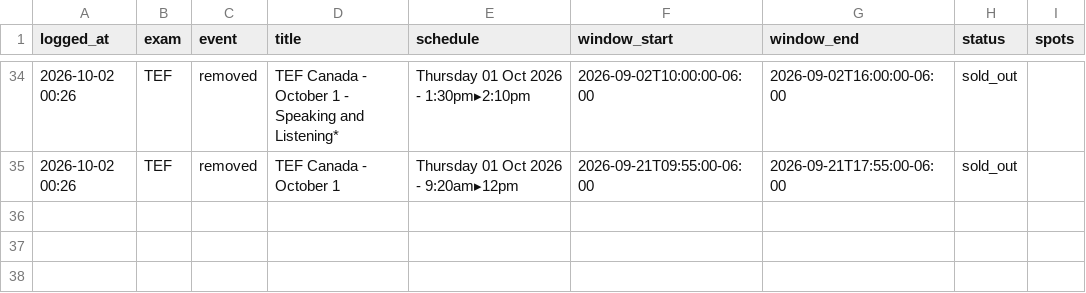
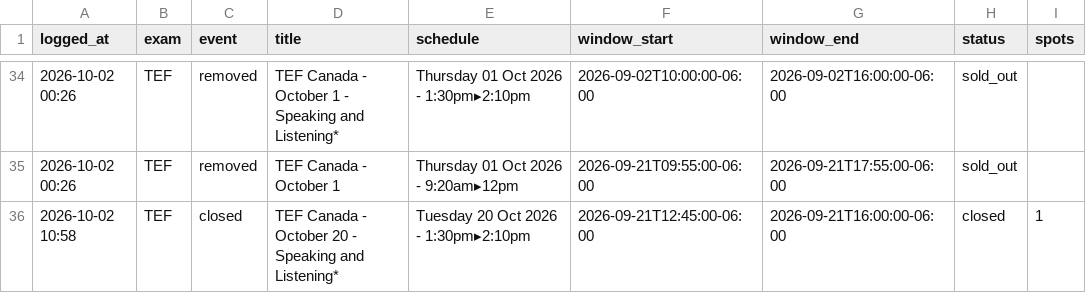
Before and after one commit to H1vert/exam-monitor, a CSV file: events.csv, drawn as a sheet; only a part is shown, gaps mark what is left out.

```diff
--- a/events.csv
+++ b/events.csv
@@ -35 +35,2 @@ logged_at,exam,event,title,schedule,window_start,window_end,status,spots
 2026-10-02 00:26,TEF,removed,TEF Canada - October 1,Thursday 01 Oct 2026 - 9:20am▸12pm,2026-09-21T09:55:00-06:00,2026-09-21T17:55:00-06:00,sold_out,
+2026-10-02 10:58,TEF,closed,TEF Canada - October 20 - Speaking and Listening*,Tuesday 20 Oct 2026 - 1:30pm▸2:10pm,2026-09-21T12:45:00-06:00,2026-09-21T16:00:00-06:00,closed,1
```
Also changed, not shown: 1 other file.
